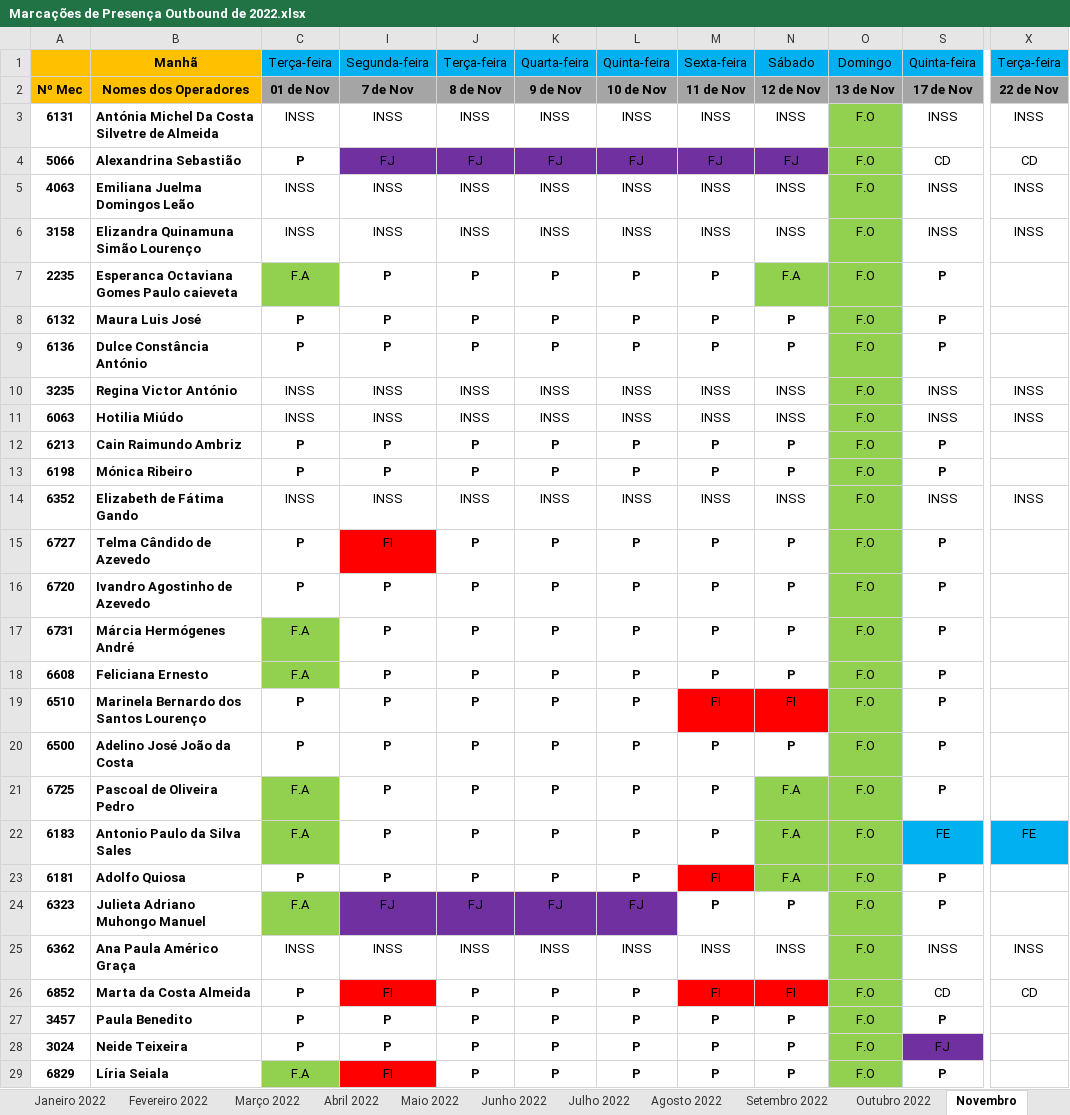
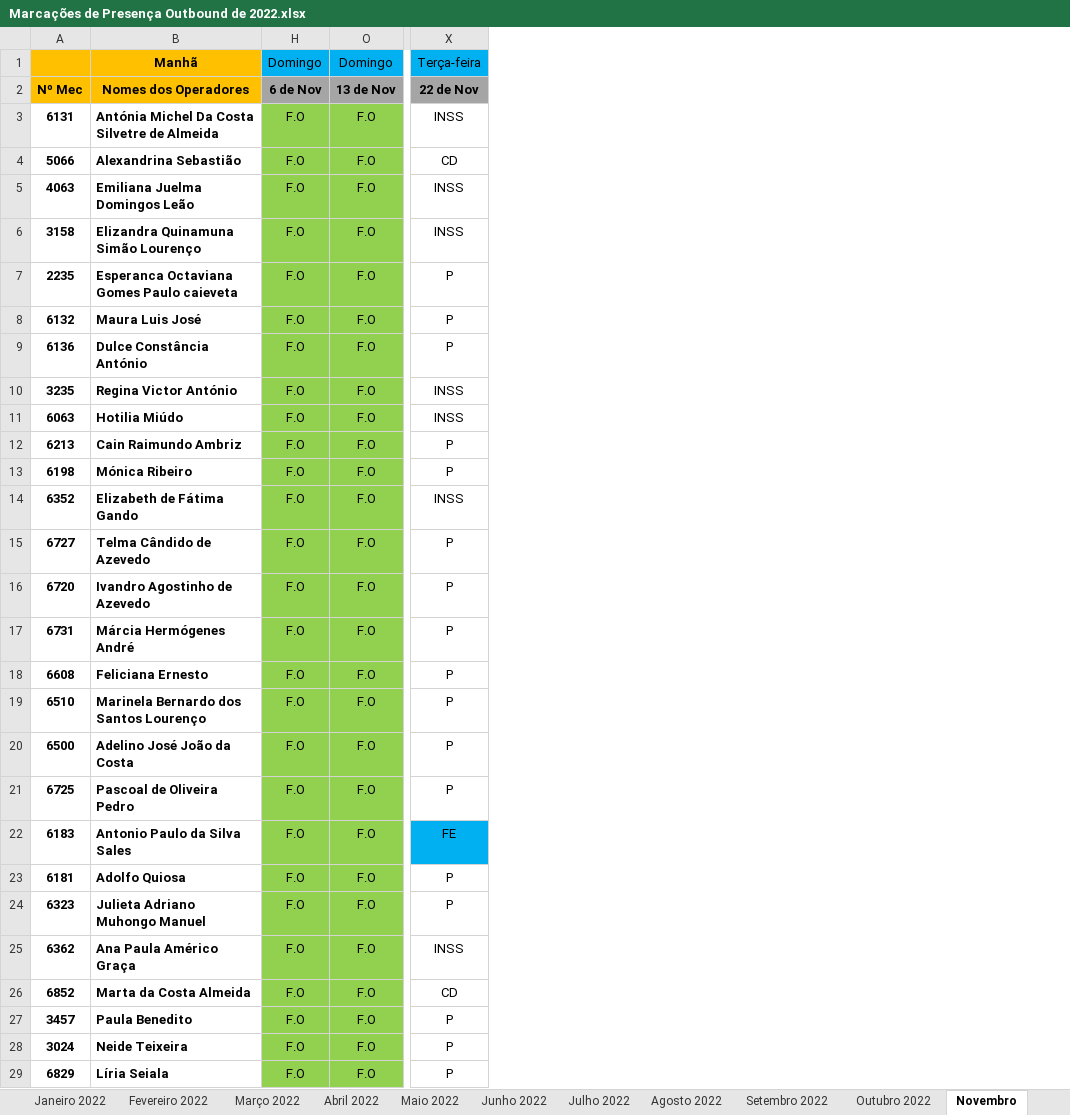
Before and after one commit to allskiin/dstv, an Excel workbook: Marcações de Presença Outbound de 2022.xlsx, sheet Novembro, drawn as a sheet; only a part is shown, gaps mark what is left out; values as stored, in another font and other column widths than the file's, no borders; conditional formats not drawn; removed rows and columns are numbered as before the commit, all else as after; the diff covers the shown part only; the diff names each change by its address in the sheet, - before the commit and + after, or states it on an @@ line.

Commit message:
marcação dia 22 de novembro

```diff
--- a/Marcações de Presença Outbound de 2022.xlsx (sheet Novembro)
+++ b/Marcações de Presença Outbound de 2022.xlsx (sheet Novembro)
@@ column C hidden, rows 1-29: Terça-feira | 01 de Nov | INSS | P | INSS | INSS | F.A | P | P | INSS | INSS | P | P | INSS | P | P | F.A | F.A | P | P | F.A | F.A | P | F.A | INSS | P | P | P | F.A @@
@@ column I hidden, rows 1-29: Segunda-feira | 7 de Nov | INSS | FJ | INSS | INSS | P | P | P | INSS | INSS | P | P | INSS | FI | P | P | P | P | P | P | P | P | FJ | INSS | FI | P | P | FI @@
@@ column J hidden, rows 1-29: Terça-feira | 8 de Nov | INSS | FJ | INSS | INSS | P | P | P | INSS | INSS | P | P | INSS | P | P | P | P | P | P | P | P | P | FJ | INSS | P | P | P | P @@
@@ column K hidden, rows 1-29: Quarta-feira | 9 de Nov | INSS | FJ | INSS | INSS | P | P | P | INSS | INSS | P | P | INSS | P | P | P | P | P | P | P | P | P | FJ | INSS | P | P | P | P @@
@@ column L hidden, rows 1-29: Quinta-feira | 10 de Nov | INSS | FJ | INSS | INSS | P | P | P | INSS | INSS | P | P | INSS | P | P | P | P | P | P | P | P | P | FJ | INSS | P | P | P | P @@
@@ column M hidden, rows 1-29: Sexta-feira | 11 de Nov | INSS | FJ | INSS | INSS | P | P | P | INSS | INSS | P | P | INSS | P | P | P | P | FI | P | P | P | FI | P | INSS | FI | P | P | P @@
@@ column N hidden, rows 1-29: Sábado | 12 de Nov | INSS | FJ | INSS | INSS | F.A | P | P | INSS | INSS | P | P | INSS | P | P | P | P | FI | P | F.A | F.A | F.A | P | INSS | FI | P | P | P @@
@@ column H unhidden, rows 1-29: Domingo | 6 de Nov | F.O | F.O | F.O | F.O | F.O | F.O | F.O | F.O | F.O | F.O | F.O | F.O | F.O | F.O | F.O | F.O | F.O | F.O | F.O | F.O | F.O | F.O | F.O | F.O | F.O | F.O | F.O @@
@@ column S hidden, rows 1-29: Quinta-feira | 17 de Nov | INSS | CD | INSS | INSS | P | P | P | INSS | INSS | P | P | INSS | P | P | P | P | P | P | P | FE | P | P | INSS | CD | P | FJ | P @@
-X7:X9: (empty)
+X7:X9: P
-X12:X13: (empty)
+X12:X13: P
-X15:X21: (empty)
+X15:X21: P
-X23:X24: (empty)
+X23:X24: P
-X27:X29: (empty)
+X27:X29: P
```
Also changed, not shown: 62 edited cells and cell formats elsewhere in this sheet.
